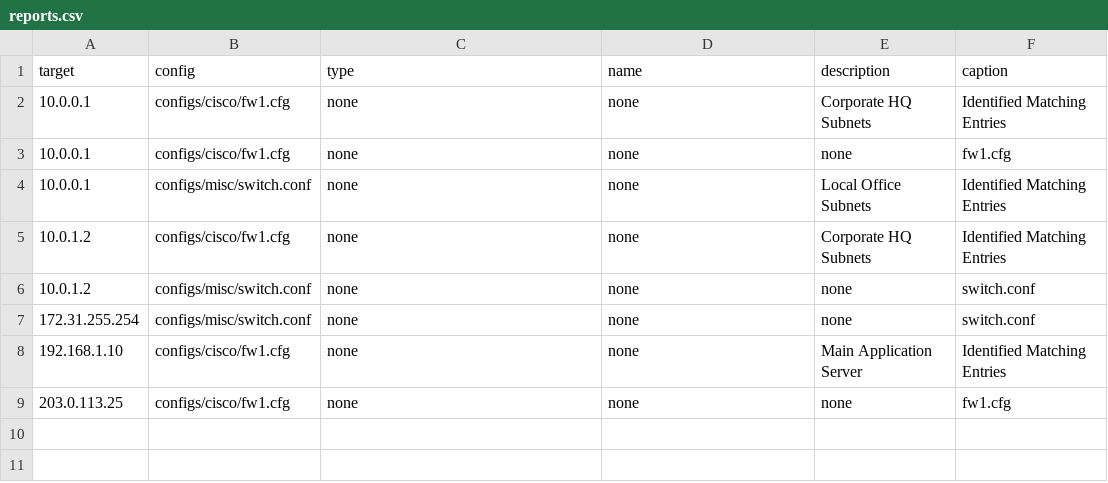
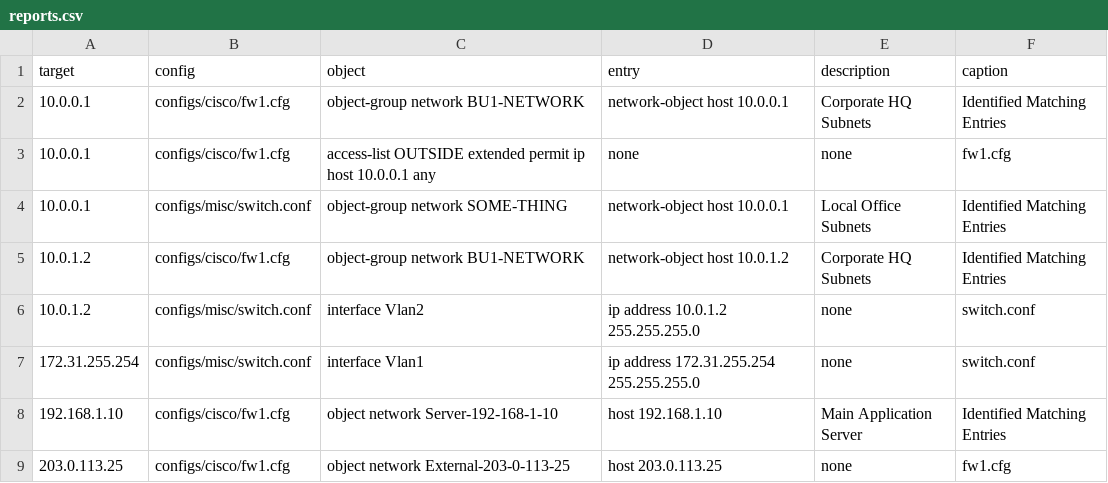
Before and after one commit to emvaldes/network-resources, a CSV file: reports/reports.csv, drawn as a sheet.

Commit message:
Fixing CSV generation workflow (data extraction)

```diff
--- a/reports/reports.csv
+++ b/reports/reports.csv
@@ -1,9 +1,9 @@
-target,config,type,name,description,caption
-"10.0.0.1","configs/cisco/fw1.cfg","none","none","Corporate HQ Subnets","Identified Matching Entries"
-"10.0.0.1","configs/cisco/fw1.cfg","none","none","none","fw1.cfg"
-"10.0.0.1","configs/misc/switch.conf","none","none","Local Office Subnets","Identified Matching Entries"
-"10.0.1.2","configs/cisco/fw1.cfg","none","none","Corporate HQ Subnets","Identified Matching Entries"
-"10.0.1.2","configs/misc/switch.conf","none","none","none","switch.conf"
-"172.31.255.254","configs/misc/switch.conf","none","none","none","switch.conf"
-"192.168.1.10","configs/cisco/fw1.cfg","none","none","Main Application Server","Identified Matching Entries"
-"203.0.113.25","configs/cisco/fw1.cfg","none","none","none","fw1.cfg"
+target,config,object,entry,description,caption
+"10.0.0.1","configs/cisco/fw1.cfg","object-group network BU1-NETWORK","network-object host 10.0.0.1","Corporate HQ Subnets","Identified Matching Entries"
+"10.0.0.1","configs/cisco/fw1.cfg","access-list OUTSIDE extended permit ip host 10.0.0.1 any","none","none","fw1.cfg"
+"10.0.0.1","configs/misc/switch.conf","object-group network SOME-THING","network-object host 10.0.0.1","Local Office Subnets","Identified Matching Entries"
+"10.0.1.2","configs/cisco/fw1.cfg","object-group network BU1-NETWORK","network-object host 10.0.1.2","Corporate HQ Subnets","Identified Matching Entries"
+"10.0.1.2","configs/misc/switch.conf","interface Vlan2","ip address 10.0.1.2 255.255.255.0","none","switch.conf"
+"172.31.255.254","configs/misc/switch.conf","interface Vlan1","ip address 172.31.255.254 255.255.255.0","none","switch.conf"
+"192.168.1.10","configs/cisco/fw1.cfg","object network Server-192-168-1-10","host 192.168.1.10","Main Application Server","Identified Matching Entries"
+"203.0.113.25","configs/cisco/fw1.cfg","object network External-203-0-113-25","host 203.0.113.25","none","fw1.cfg"
```
Also changed, not shown: 2 other files.
